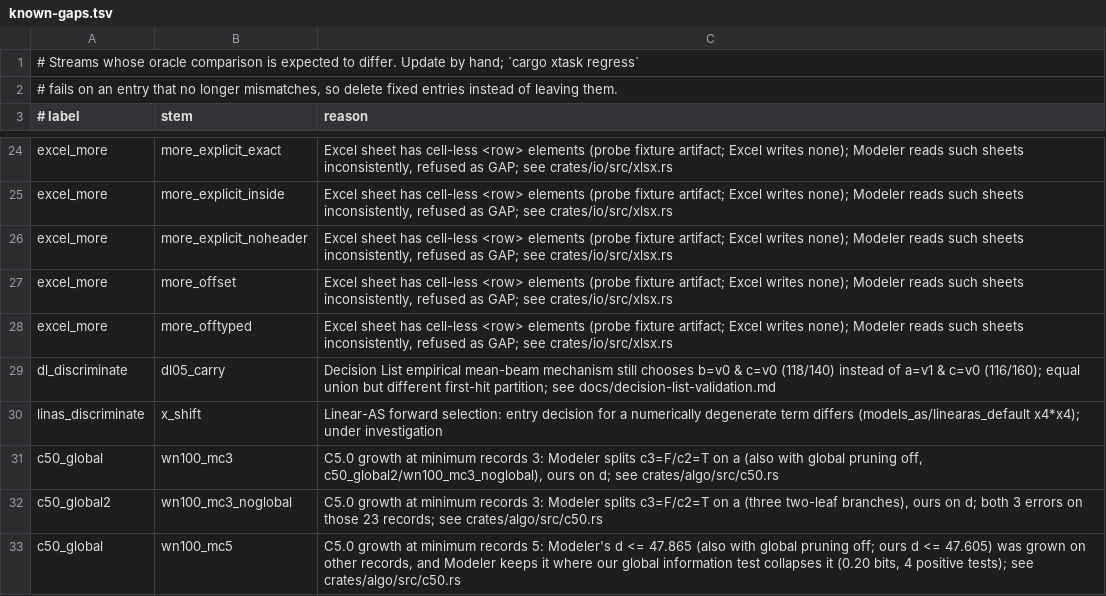
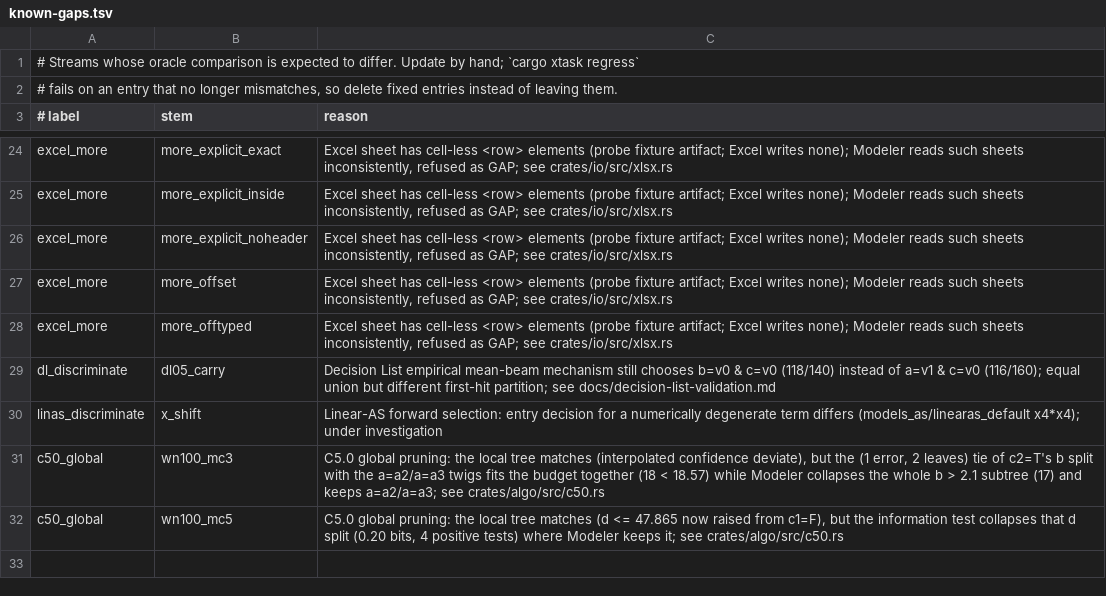
Before and after one commit to witold-andelie/data-mining-software, a TSV file: xtask/known-gaps.tsv, drawn as a sheet; only a part is shown, gaps mark what is left out.

```diff
--- a/xtask/known-gaps.tsv
+++ b/xtask/known-gaps.tsv
@@ -30,4 +30,3 @@ dl_discriminate	dl05_carry	Decision List empirical mean-beam mechanism still cho
 linas_discriminate	x_shift	Linear-AS forward selection: entry decision for a numerically degenerate term differs (models_as/linearas_default x4*x4); under investigation
-c50_global	wn100_mc3	C5.0 growth at minimum records 3: Modeler splits c3=F/c2=T on a (also with global pruning off, c50_global2/wn100_mc3_noglobal), ours on d; see crates/algo/src/c50.rs
-c50_global2	wn100_mc3_noglobal	C5.0 growth at minimum records 3: Modeler splits c3=F/c2=T on a (three two-leaf branches), ours on d; both 3 errors on those 23 records; see crates/algo/src/c50.rs
-c50_global	wn100_mc5	C5.0 growth at minimum records 5: Modeler's d <= 47.865 (also with global pruning off; ours d <= 47.605) was grown on other records, and Modeler keeps it where our global information test collapses it (0.20 bits, 4 positive tests); see crates/algo/src/c50.rs
+c50_global	wn100_mc3	C5.0 global pruning: the local tree matches (interpolated confidence deviate), but the (1 error, 2 leaves) tie of c2=T's b split with the a=a2/a=a3 twigs fits the budget together (18 < 18.57) while Modeler collapses the whole b > 2.1 subtree (17) and keeps a=a2/a=a3; see crates/algo/src/c50.rs
+c50_global	wn100_mc5	C5.0 global pruning: the local tree matches (d <= 47.865 now raised from c1=F), but the information test collapses that d split (0.20 bits, 4 positive tests) where Modeler keeps it; see crates/algo/src/c50.rs
```
Also changed, not shown: xtask/corpus.tsv, 5 other files.
